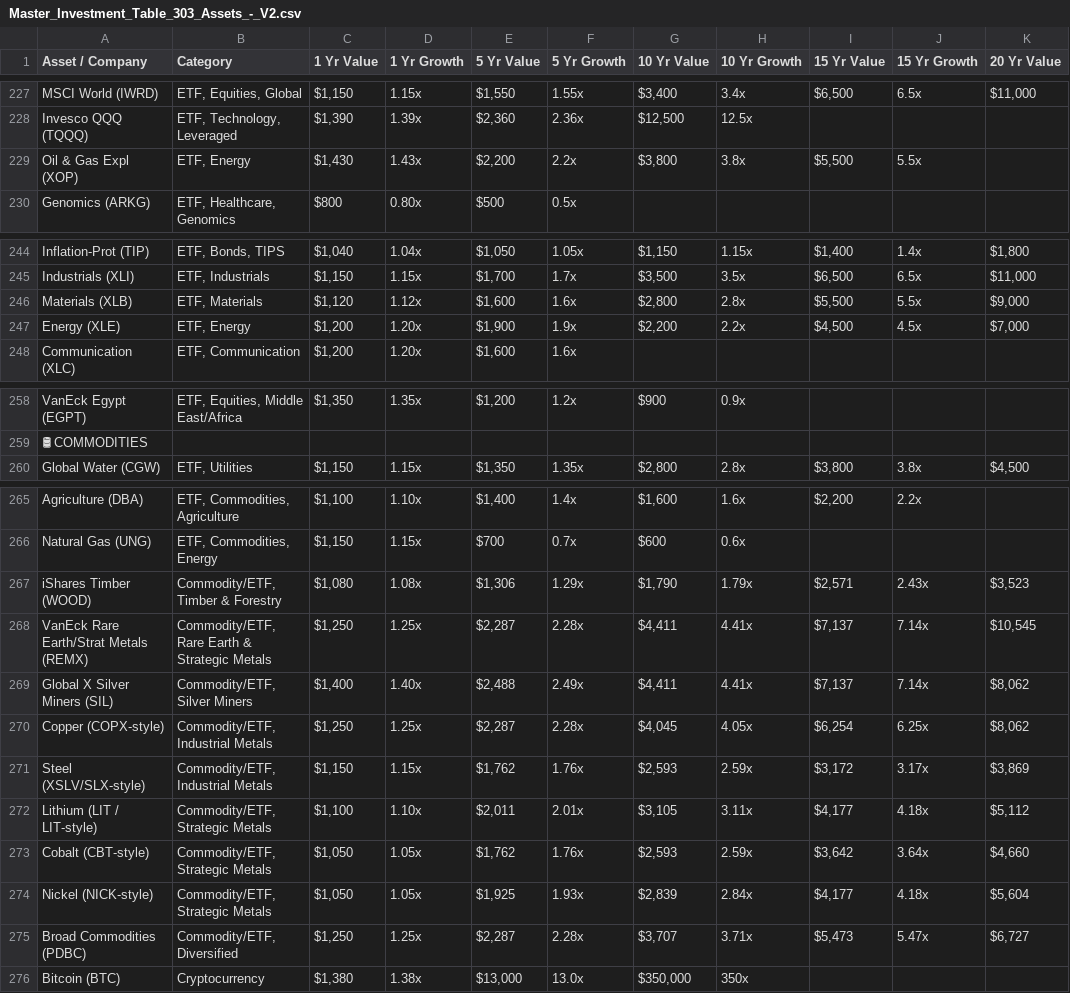
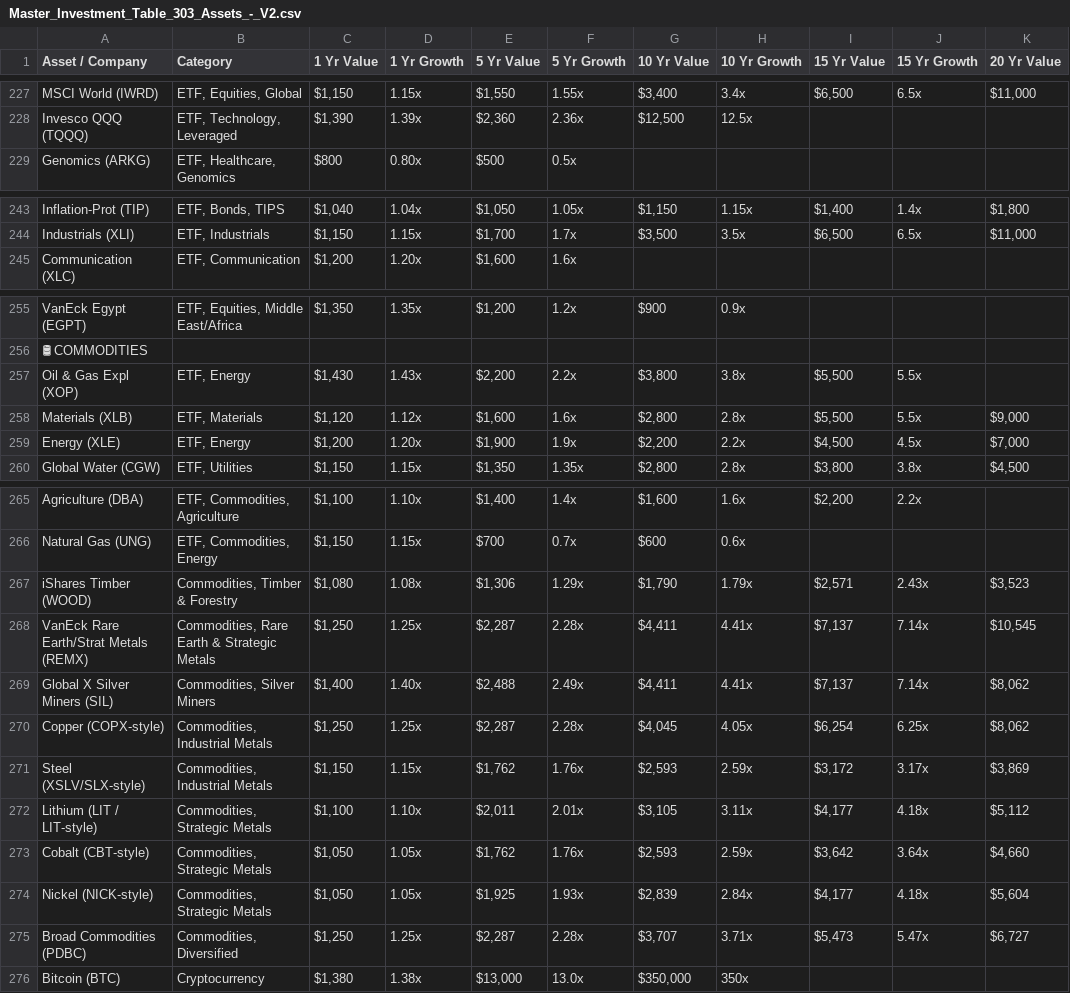
Before and after one commit to Xenia150232/ROI-Master, a CSV file: public/Master_Investment_Table_303_Assets_-_V2.csv, drawn as a sheet; only a part is shown, gaps mark what is left out; the diff names each change by its address in the sheet, - before the commit and + after, or states it on an @@ line.

Commit message:
Refactor asset categories & tags

```diff
--- a/public/Master_Investment_Table_303_Assets_-_V2.csv
+++ b/public/Master_Investment_Table_303_Assets_-_V2.csv
@@ row 229 moved to row 257: Oil & Gas Expl (XOP) @@
@@ row 246 moved to row 258: Materials (XLB) @@
@@ row 247 moved to row 259: Energy (XLE) @@
-B267 (Category): Commodity/ETF, Timber & Forestry
+B267 (Category): Commodities, Timber & Forestry
-B268 (Category): Commodity/ETF, Rare Earth & Strategic Metals
+B268 (Category): Commodities, Rare Earth & Strategic Metals
-B269 (Category): Commodity/ETF, Silver Miners
+B269 (Category): Commodities, Silver Miners
-B270:B271 (Category): Commodity/ETF, Industrial Metals
+B270:B271 (Category): Commodities, Industrial Metals
-B272:B274 (Category): Commodity/ETF, Strategic Metals
+B272:B274 (Category): Commodities, Strategic Metals
-B275 (Category): Commodity/ETF, Diversified
+B275 (Category): Commodities, Diversified
```
Also changed, not shown: 1 other file.
